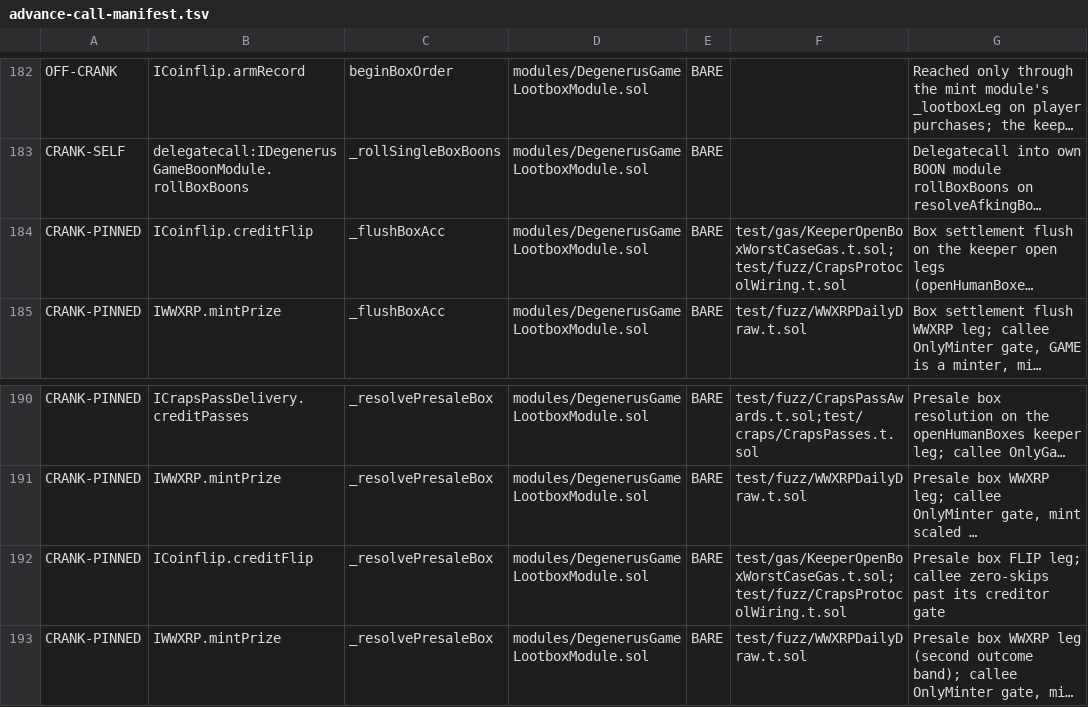
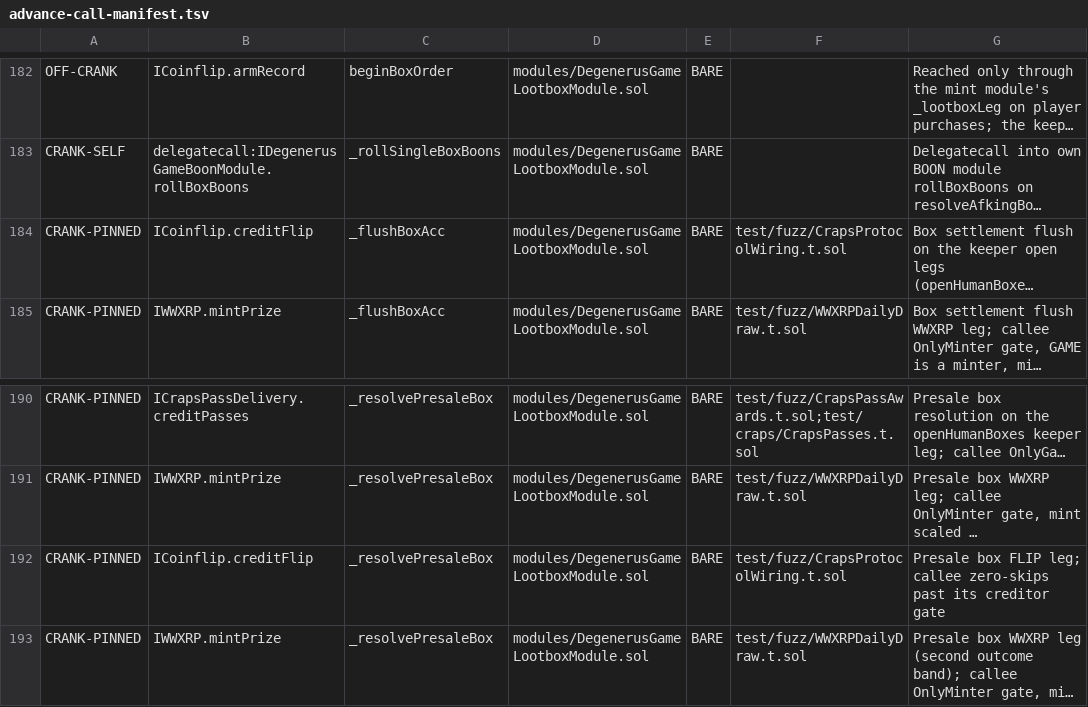
Before and after one commit to PurgeGame/degenerus-protocol, a TSV file: scripts/advance-call-manifest.tsv, drawn as a sheet; only a part is shown, gaps mark what is left out; long unchanged cells end in …; the diff names each change by its address in the sheet, - before the commit and + after, or states it on an @@ line.

```diff
--- a/scripts/advance-call-manifest.tsv
+++ b/scripts/advance-call-manifest.tsv
-F184: test/gas/KeeperOpenBoxWorstCaseGas.t.sol;test/fuzz/CrapsProtocolWiring.t.sol
+F184: test/fuzz/CrapsProtocolWiring.t.sol
-F192: test/gas/KeeperOpenBoxWorstCaseGas.t.sol;test/fuzz/CrapsProtocolWiring.t.sol
+F192: test/fuzz/CrapsProtocolWiring.t.sol
```
Also changed, not shown: 15 other files.
